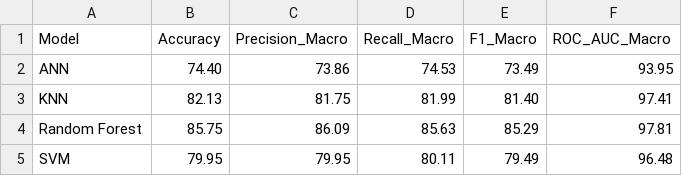
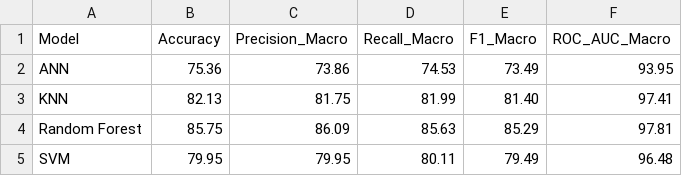
Before and after one commit to TingHui-821/obesityLevel, a CSV file: model_comparison.csv, drawn as a sheet.

Commit message:
Update model_comparison.csv

```diff
--- a/model_comparison.csv
+++ b/model_comparison.csv
@@ -1,3 +1,3 @@
 Model,Accuracy,Precision_Macro,Recall_Macro,F1_Macro,ROC_AUC_Macro
-ANN,74.40,73.86,74.53,73.49,93.95
+ANN,75.36,73.86,74.53,73.49,93.95
 KNN,82.13,81.75,81.99,81.40,97.41
```
